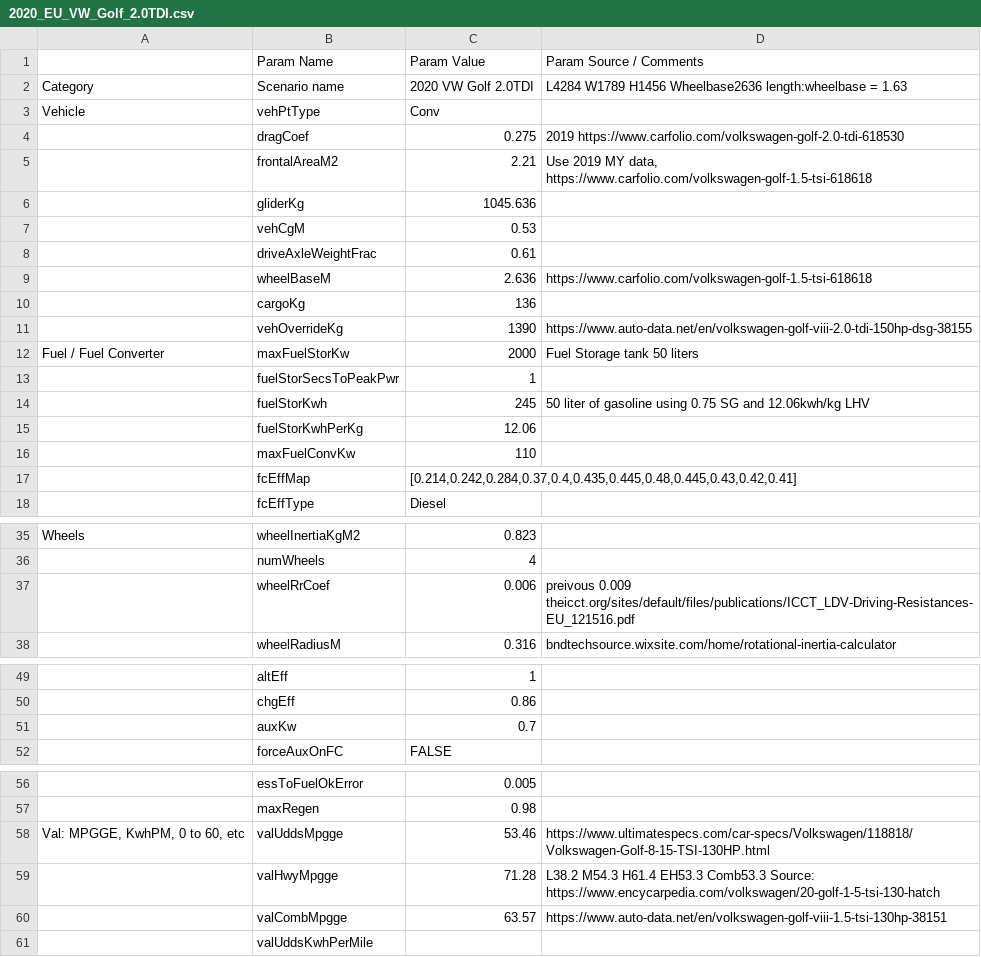
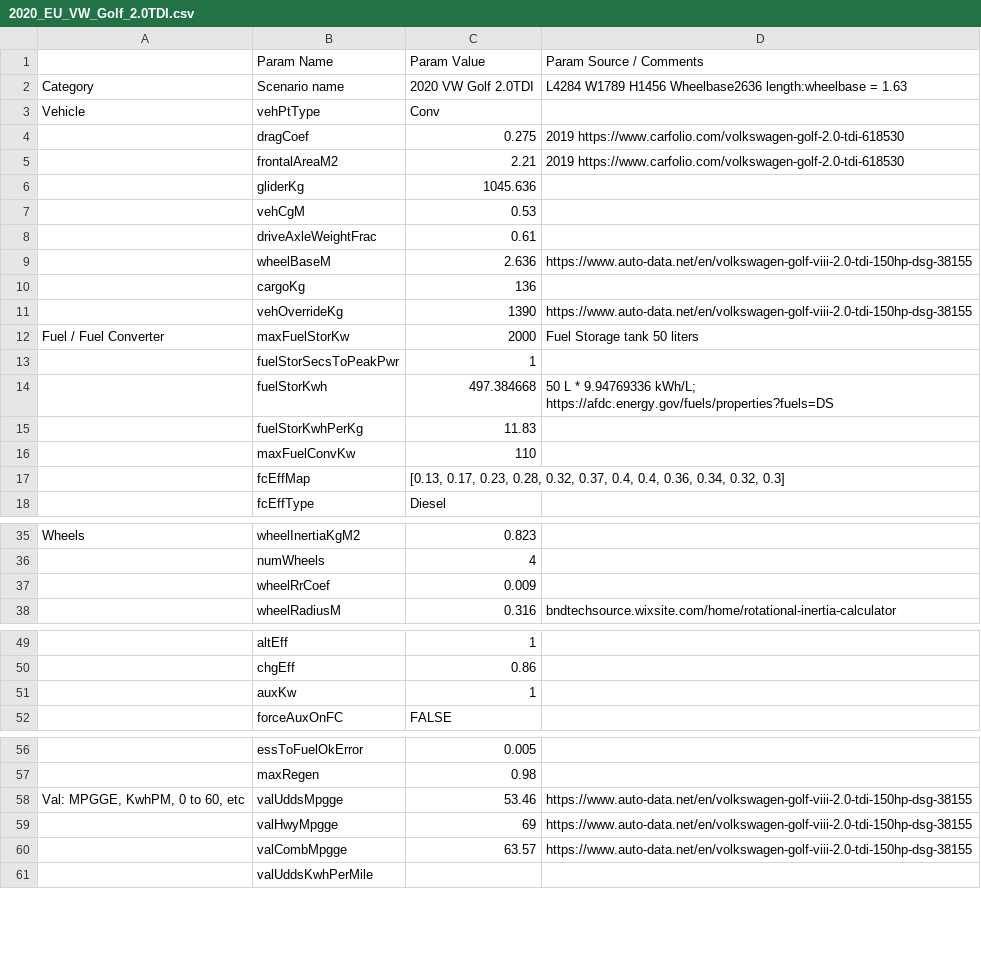
Before and after one commit to NREL/fastsim, a CSV file: fastsim/resources/vehdb/2020_EU_VW_Golf_2.0TDI.csv, drawn as a sheet; only a part is shown, gaps mark what is left out; the diff covers the shown part only.

Commit message:
updated EU VW Golf models

```diff
--- a/fastsim/resources/vehdb/2020_EU_VW_Golf_2.0TDI.csv
+++ b/fastsim/resources/vehdb/2020_EU_VW_Golf_2.0TDI.csv
@@ -4,3 +4,3 @@ Vehicle,vehPtType,Conv,
 ,dragCoef,0.275,2019 https://www.carfolio.com/volkswagen-golf-2.0-tdi-618530
-,frontalAreaM2,2.21,"Use 2019 MY data, https://www.carfolio.com/volkswagen-golf-1.5-tsi-618618"
+,frontalAreaM2,2.21,2019 https://www.carfolio.com/volkswagen-golf-2.0-tdi-618530
 ,gliderKg,1045.636,
@@ -8,3 +8,3 @@ Vehicle,vehPtType,Conv,
 ,driveAxleWeightFrac,0.61,
-,wheelBaseM,2.636,https://www.carfolio.com/volkswagen-golf-1.5-tsi-618618
+,wheelBaseM,2.636,https://www.auto-data.net/en/volkswagen-golf-viii-2.0-tdi-150hp-dsg-38155
 ,cargoKg,136,
@@ -13,6 +13,6 @@ Fuel / Fuel Converter,maxFuelStorKw,2000,Fuel Storage tank 50 liters
 ,fuelStorSecsToPeakPwr,1,
-,fuelStorKwh,245,50 liter of gasoline using 0.75 SG and 12.06kwh/kg LHV
-,fuelStorKwhPerKg,12.06,
+,fuelStorKwh,497.384668,50 L * 9.94769336 kWh/L; https://afdc.energy.gov/fuels/properties?fuels=DS
+,fuelStorKwhPerKg,11.83,
 ,maxFuelConvKw,110,
-,fcEffMap,"[0.214,0.242,0.284,0.37,0.4,0.435,0.445,0.48,0.445,0.43,0.42,0.41]",
+,fcEffMap,"[0.13, 0.17, 0.23, 0.28, 0.32, 0.37, 0.4, 0.4, 0.36, 0.34, 0.32, 0.3]",
 ,fcEffType,Diesel,
@@ -36,3 +36,3 @@ Wheels,wheelInertiaKgM2,0.823,
 ,numWheels,4,
-,wheelRrCoef,0.006,preivous 0.009 theicct.org/sites/default/files/publications/ICCT_LDV-Driving-Resistances-EU_121516.pdf
+,wheelRrCoef,0.009,
 ,wheelRadiusM,0.316,bndtechsource.wixsite.com/home/rotational-inertia-calculator
@@ -50,3 +50,3 @@ Wheels,wheelInertiaKgM2,0.823,
 ,chgEff,0.86,
-,auxKw,0.7,
+,auxKw,1,
 ,forceAuxOnFC,FALSE,
@@ -57,5 +57,5 @@ Wheels,wheelInertiaKgM2,0.823,
 ,maxRegen,0.98,
-"Val: MPGGE, KwhPM, 0 to 60, etc",valUddsMpgge,53.46,https://www.ultimatespecs.com/car-specs/Volkswagen/118818/Volkswagen-Golf-8-15-TSI-130HP.html
-,valHwyMpgge,71.28,L38.2 M54.3 H61.4 EH53.3 Comb53.3 Source: https://www.encycarpedia.com/volkswagen/20-golf-1-5-tsi-130-hatch
-,valCombMpgge,63.57,https://www.auto-data.net/en/volkswagen-golf-viii-1.5-tsi-130hp-38151
+"Val: MPGGE, KwhPM, 0 to 60, etc",valUddsMpgge,53.46,https://www.auto-data.net/en/volkswagen-golf-viii-2.0-tdi-150hp-dsg-38155
+,valHwyMpgge,69,https://www.auto-data.net/en/volkswagen-golf-viii-2.0-tdi-150hp-dsg-38155
+,valCombMpgge,63.57,https://www.auto-data.net/en/volkswagen-golf-viii-2.0-tdi-150hp-dsg-38155
 ,valUddsKwhPerMile,,
```
Also changed, not shown: 1 edited cell elsewhere in this file, fastsim/resources/FASTSim_py_veh_db.csv, fastsim/resources/vehdb/2020_EU_VW_Golf_1.5TSI.csv.
